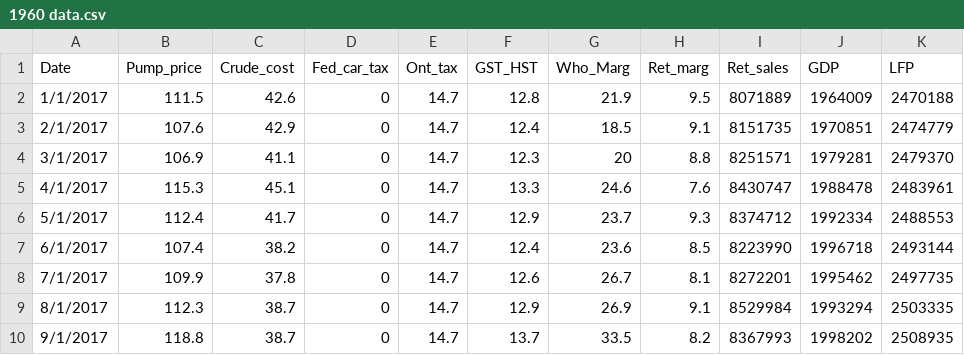
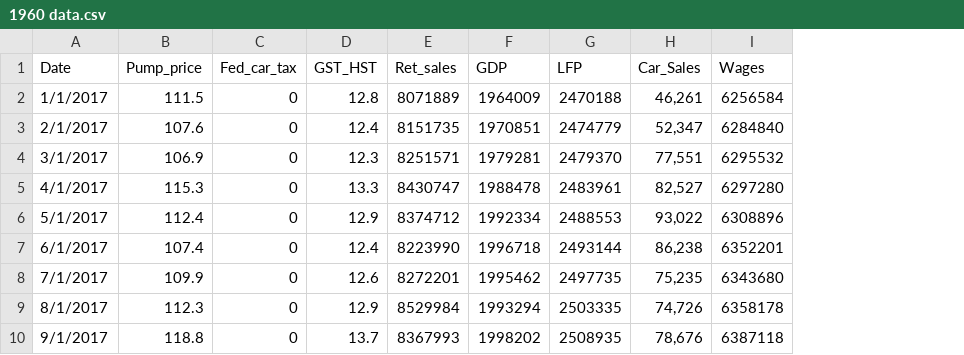
Before and after one commit to quruis/ECO1960, a CSV file: 1960 data.csv, drawn as a sheet; only a part is shown; removed rows and columns are numbered as before the commit, all else as after; the diff names each change by its address in the sheet, - before the commit and + after, or states it on an @@ line.

Commit message:
Add files via upload

```diff
--- a/1960 data.csv
+++ b/1960 data.csv
-column C (Crude_cost), rows 2-10: 42.6 | 42.9 | 41.1 | 45.1 | 41.7 | 38.2 | 37.8 | 38.7 | 38.7
-column E (Ont_tax), rows 2-10: all 14.7
-column G (Who_Marg), rows 2-10: 21.9 | 18.5 | 20 | 24.6 | 23.7 | 23.6 | 26.7 | 26.9 | 33.5
-column H (Ret_marg), rows 2-10: 9.5 | 9.1 | 8.8 | 7.6 | 9.3 | 8.5 | 8.1 | 9.1 | 8.2
+column H (Car_Sales), rows 2-10: 46,261 | 52,347 | 77,551 | 82,527 | 93,022 | 86,238 | 75,235 | 74,726 | 78,676
+column I (Wages), rows 2-10: 6256584 | 6284840 | 6295532 | 6297280 | 6308896 | 6352201 | 6343680 | 6358178 | 6387118
```
